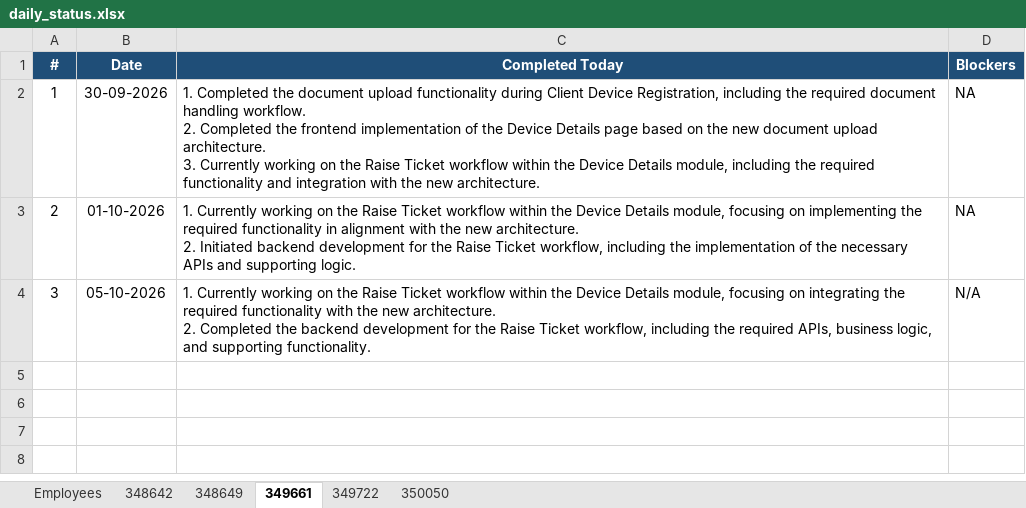
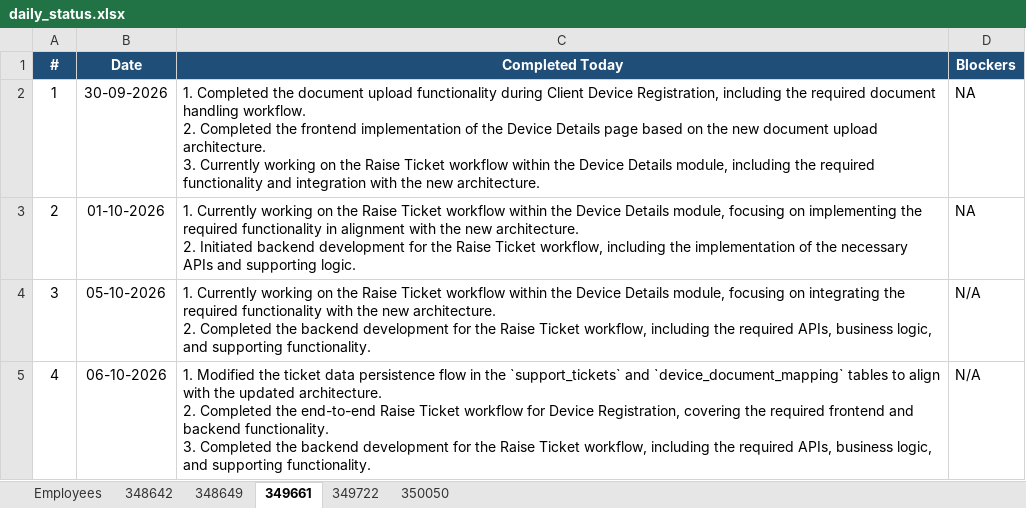
Before and after one commit to vishnumohan350050/webportal-daily-status, an Excel workbook: daily_status.xlsx, sheet 349661, drawn as a sheet; values as stored, in another font and other column widths than the file's, no borders; ↵ is a line break in a cell; the diff names each change by its address in the sheet, - before the commit and + after, or states it on an @@ line.

Commit message:
Daily status update (run 37464370543)

```diff
--- a/daily_status.xlsx (sheet 349661)
+++ b/daily_status.xlsx (sheet 349661)
+row 5: 4 | 06-10-2026 | 1. Modified the ticket data persistence flow in the `support_tickets` and `device_document_mapping` tables to align with the updated architecture. ↵ 2. Completed the end-to-end Raise Ticket workflow for Device Registration, covering the required frontend and backend functionality. ↵ 3. Completed the backend development for the Raise Ticket workflow, including the required APIs, business logic, and supporting functionality. | N/A
```
